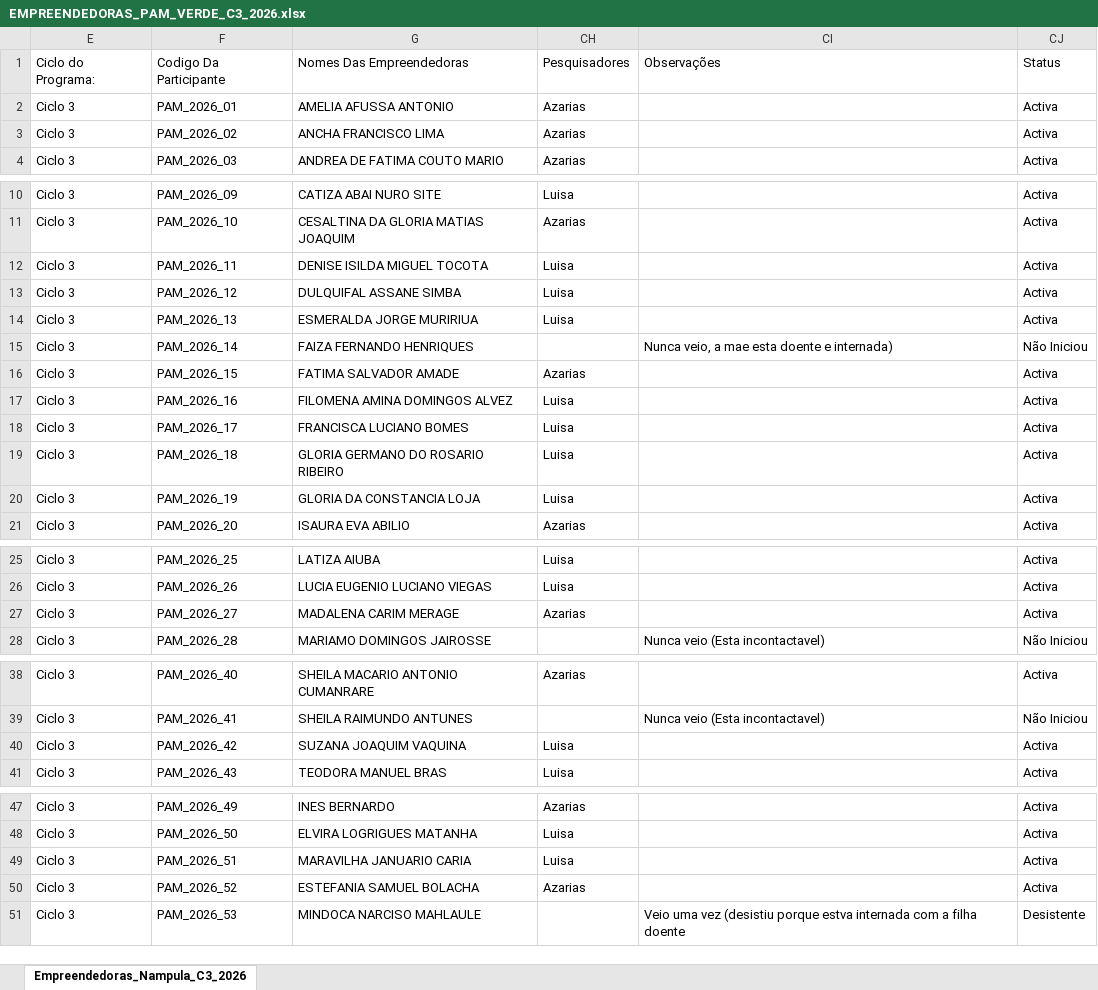
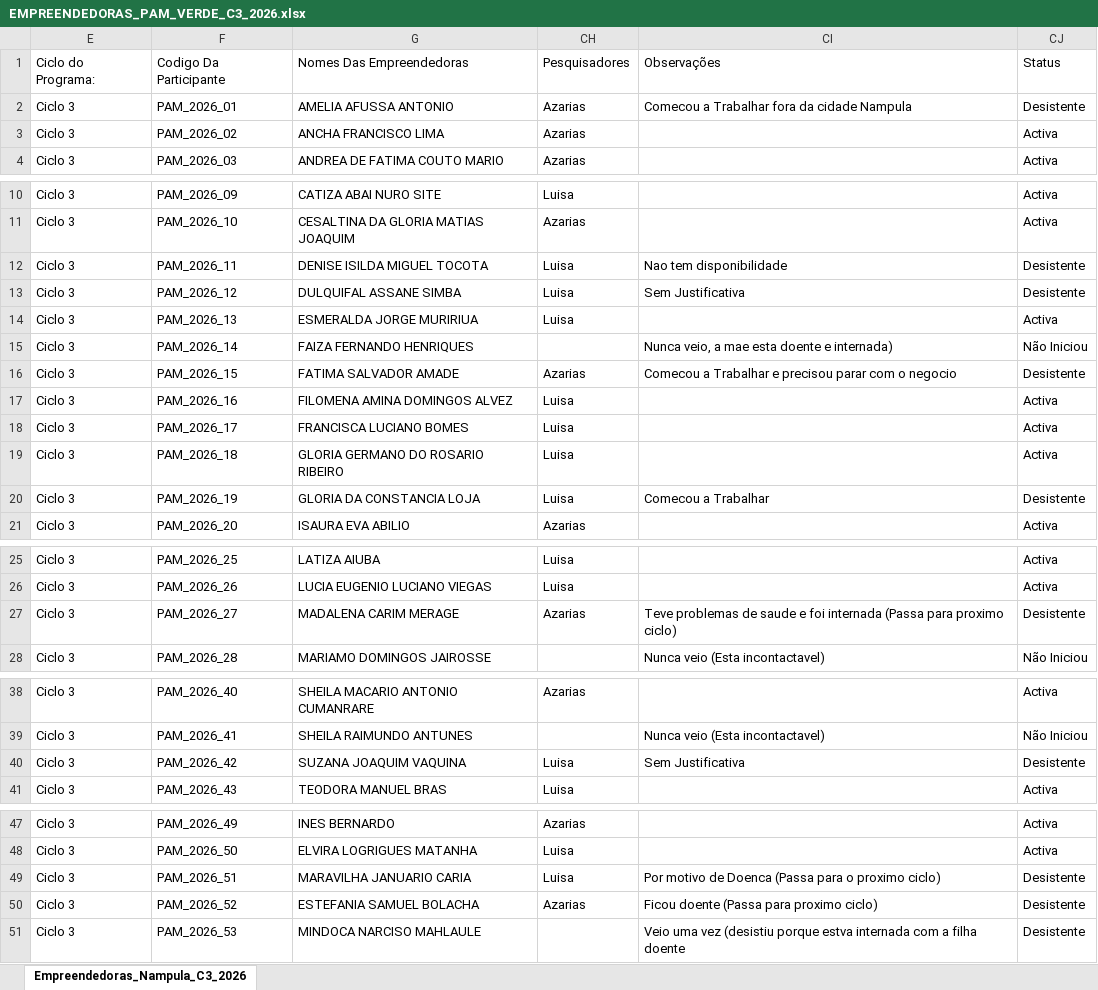
Before and after one commit to muvamis/dash_pam_verde_c3_2026, an Excel workbook: EMPREENDEDORAS_PAM_VERDE_C3_2026.xlsx, sheet Empreendedoras_Nampula_C3_2026, drawn as a sheet; only a part is shown, gaps mark what is left out; values as stored, in another font and other column widths than the file's, no cell formats; table styles not drawn; the diff names each change by its address in the sheet, - before the commit and + after, or states it on an @@ line.

```diff
--- a/EMPREENDEDORAS_PAM_VERDE_C3_2026.xlsx (sheet Empreendedoras_Nampula_C3_2026)
+++ b/EMPREENDEDORAS_PAM_VERDE_C3_2026.xlsx (sheet Empreendedoras_Nampula_C3_2026)
-CI2: (empty)
+CI2: Comecou a Trabalhar fora da cidade Nampula
-CJ2: Activa
+CJ2: Desistente
-CI12: (empty)
+CI12: Nao tem disponibilidade
-CJ12:CJ13: Activa
+CJ12:CJ13: Desistente
-CI13: (empty)
+CI13: Sem Justificativa
-CI16: (empty)
+CI16: Comecou a Trabalhar e precisou parar com o negocio
-CJ16: Activa
+CJ16: Desistente
-CI20: (empty)
+CI20: Comecou a Trabalhar
-CJ20: Activa
+CJ20: Desistente
-CI27: (empty)
+CI27: Teve problemas de saude e foi internada (Passa para proximo ciclo)
-CJ27: Activa
+CJ27: Desistente
-CI40: (empty)
+CI40: Sem Justificativa
-CJ40: Activa
+CJ40: Desistente
-CI49: (empty)
+CI49: Por motivo de Doenca (Passa para o proximo ciclo)
-CJ49:CJ50: Activa
+CJ49:CJ50: Desistente
-CI50: (empty)
+CI50: Ficou doente (Passa para proximo ciclo)
```
Also changed, not shown: cell formats, Financeiro_Report.xlsx, PEGADA_CARBONO_BASELINE_2026.xlsx, 7 other files.
